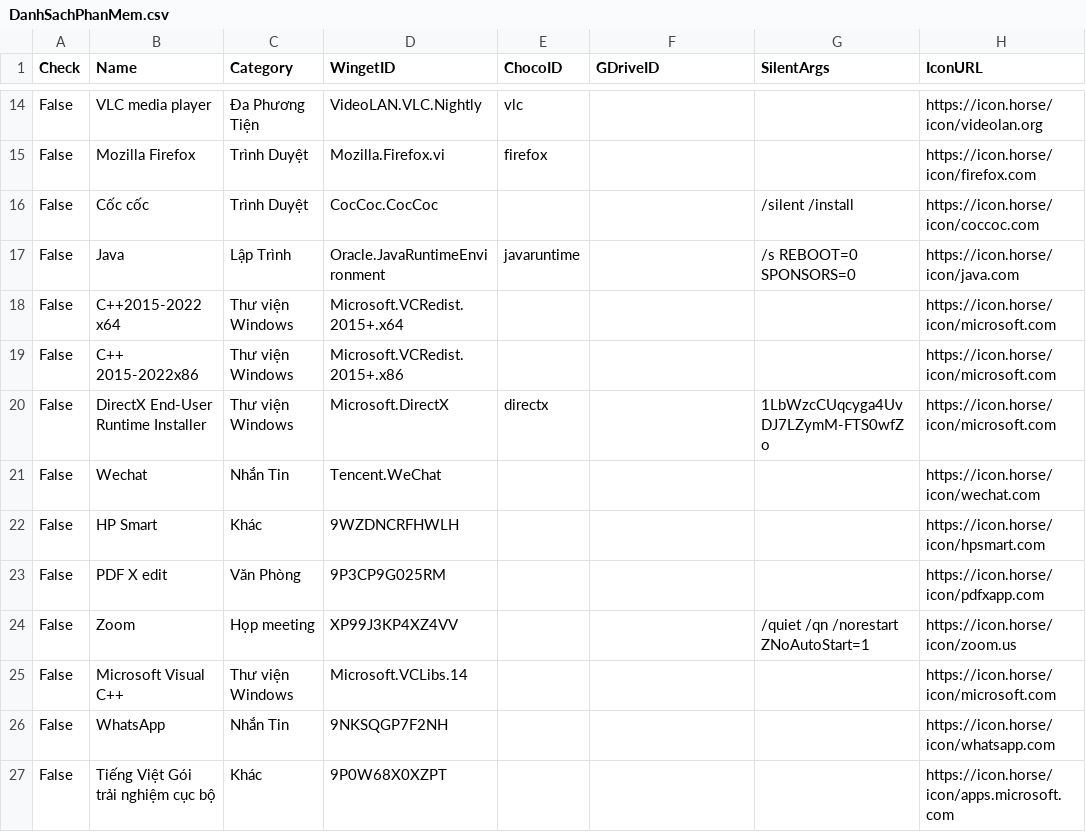
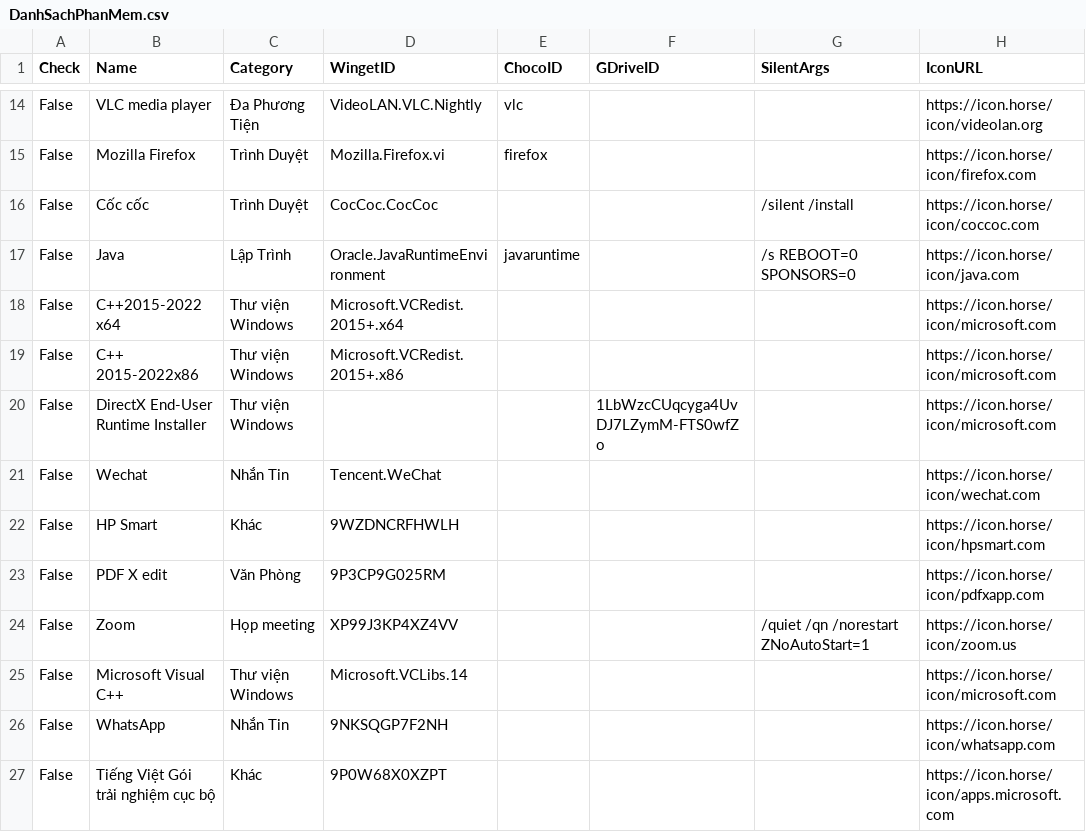
Before and after one commit to tuantran19912512/Windows-tool-box, a CSV file: DanhSachPhanMem.csv, drawn as a sheet; only a part is shown, gaps mark what is left out; the diff names each change by its address in the sheet, - before the commit and + after, or states it on an @@ line.

Commit message:
Cập nhật danh sách + Phân Loại + Link Tải

```diff
--- a/DanhSachPhanMem.csv
+++ b/DanhSachPhanMem.csv
-D20 (WingetID): Microsoft.DirectX
+D20 (WingetID): (empty)
-E20 (ChocoID): directx
+E20 (ChocoID): (empty)
-F20 (GDriveID): (empty)
+F20 (GDriveID): 1LbWzcCUqcyga4UvDJ7LZymM-FTS0wfZo
-G20 (SilentArgs): 1LbWzcCUqcyga4UvDJ7LZymM-FTS0wfZo
+G20 (SilentArgs): (empty)
```
